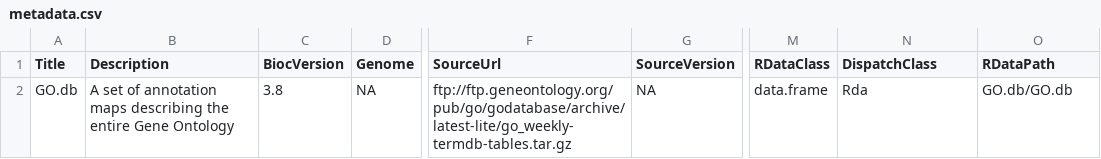
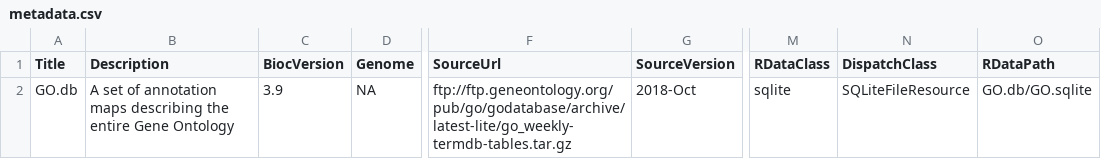
Before and after one commit to Bioconductor/GO.db, a CSV file: inst/extdata/metadata.csv, drawn as a sheet; only a part is shown, gaps mark what is left out; the diff names each change by its address in the sheet, - before the commit and + after, or states it on an @@ line.

Commit message:
Modified metadata.csv to better reflect data in GO.db

```diff
--- a/inst/extdata/metadata.csv
+++ b/inst/extdata/metadata.csv
-C2 (BiocVersion): 3.8
+C2 (BiocVersion): 3.9
-G2 (SourceVersion): NA
+G2 (SourceVersion): 2018-Oct
-M2 (RDataClass): data.frame
+M2 (RDataClass): sqlite
-N2 (DispatchClass): Rda
+N2 (DispatchClass): SQLiteFileResource
-O2 (RDataPath): GO.db/GO.db
+O2 (RDataPath): GO.db/GO.sqlite
```
